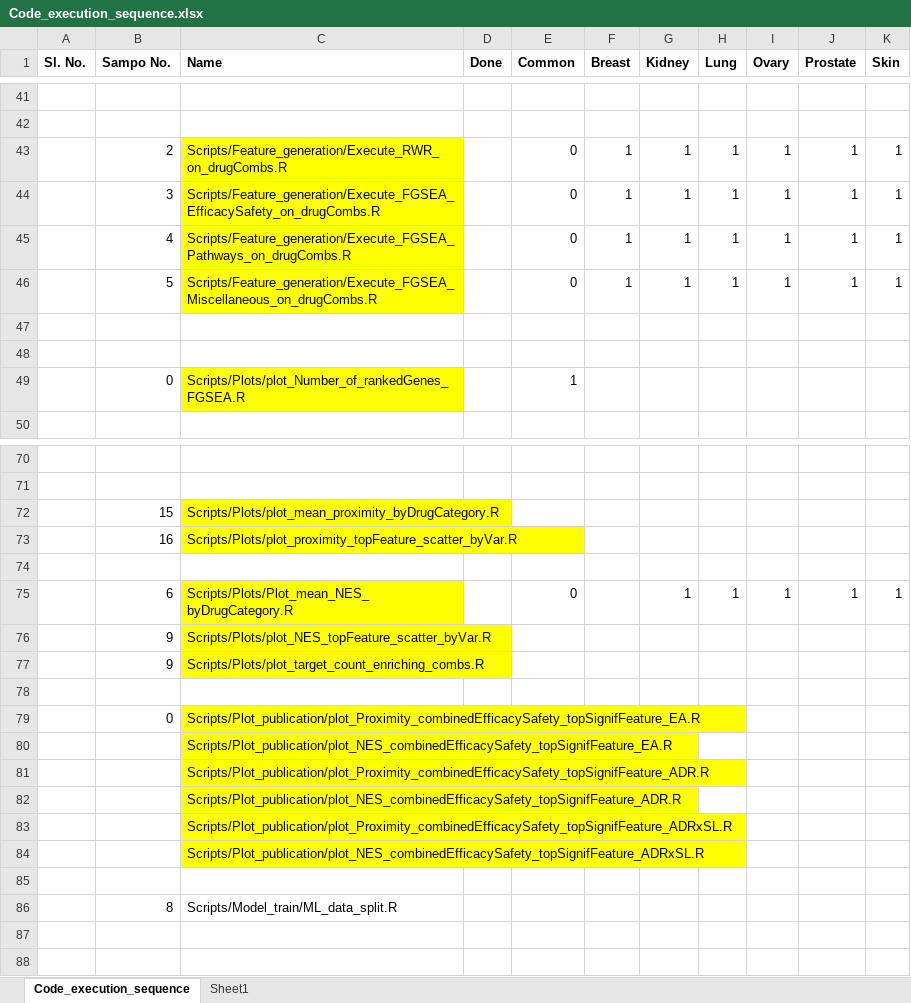
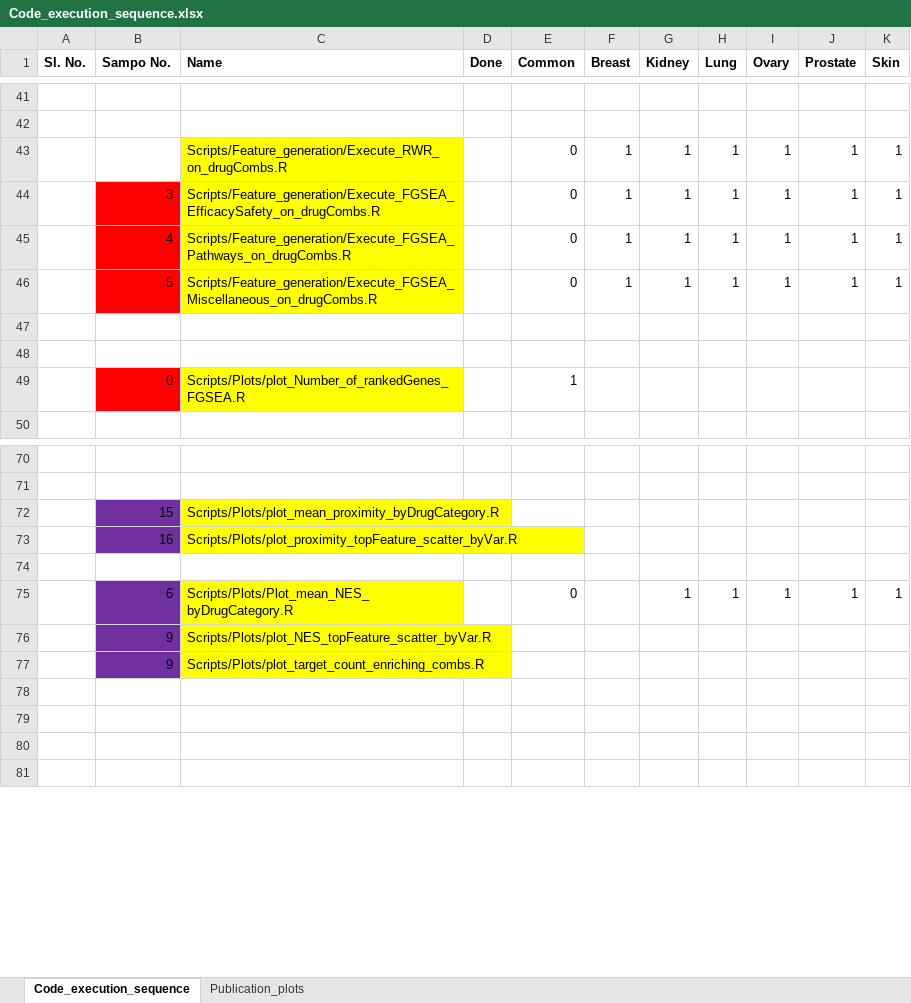
Before and after one commit to UEFBiomedicalInformaticsLab/NEDEA, an Excel workbook: Code_execution_sequence.xlsx, sheet Code_execution_sequence, drawn as a sheet; only a part is shown, gaps mark what is left out; values as stored, in another font and other column widths than the file's, no borders; conditional formats not drawn; removed rows and columns are numbered as before the commit, all else as after; the diff covers the shown part only; the diff names each change by its address in the sheet, - before the commit and + after, or states it on an @@ line.

```diff
--- a/Code_execution_sequence.xlsx (sheet Code_execution_sequence)
+++ b/Code_execution_sequence.xlsx (sheet Code_execution_sequence)
-sheet tab: Sheet1
+sheet tab: Publication_plots
-B43 (Sampo No.): 2
+B43 (Sampo No.): (empty)
-B44:B46 fill: none
+B44:B46 fill: #FF0000
-B49 fill: none
+B49 fill: #FF0000
-B72:B73 fill: none
+B72:B73 fill: #7030A0
-B75:B77 fill: none
+B75:B77 fill: #7030A0
-row 79:  | 0 | Scripts/Plot_publication/plot_Proximity_combinedEfficacySafety_topSignifFeature_EA.R
-row 80:  |  | Scripts/Plot_publication/plot_NES_combinedEfficacySafety_topSignifFeature_EA.R
-row 81:  |  | Scripts/Plot_publication/plot_Proximity_combinedEfficacySafety_topSignifFeature_ADR.R
-row 82:  |  | Scripts/Plot_publication/plot_NES_combinedEfficacySafety_topSignifFeature_ADR.R
-row 83:  |  | Scripts/Plot_publication/plot_Proximity_combinedEfficacySafety_topSignifFeature_ADRxSL.R
-row 84:  |  | Scripts/Plot_publication/plot_NES_combinedEfficacySafety_topSignifFeature_ADRxSL.R
-row 86:  | 8 | Scripts/Model_train/ML_data_split.R
```
Also changed, not shown: 17 added rows, 3 edited cells and cell formats elsewhere in this sheet, sheet Publication_plots, 7 other files.
